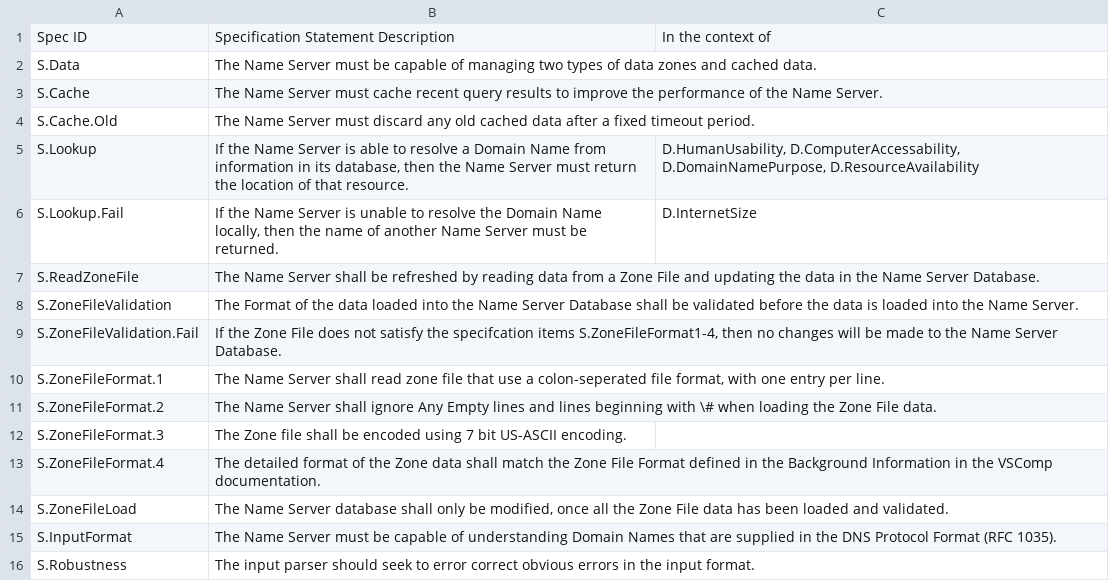
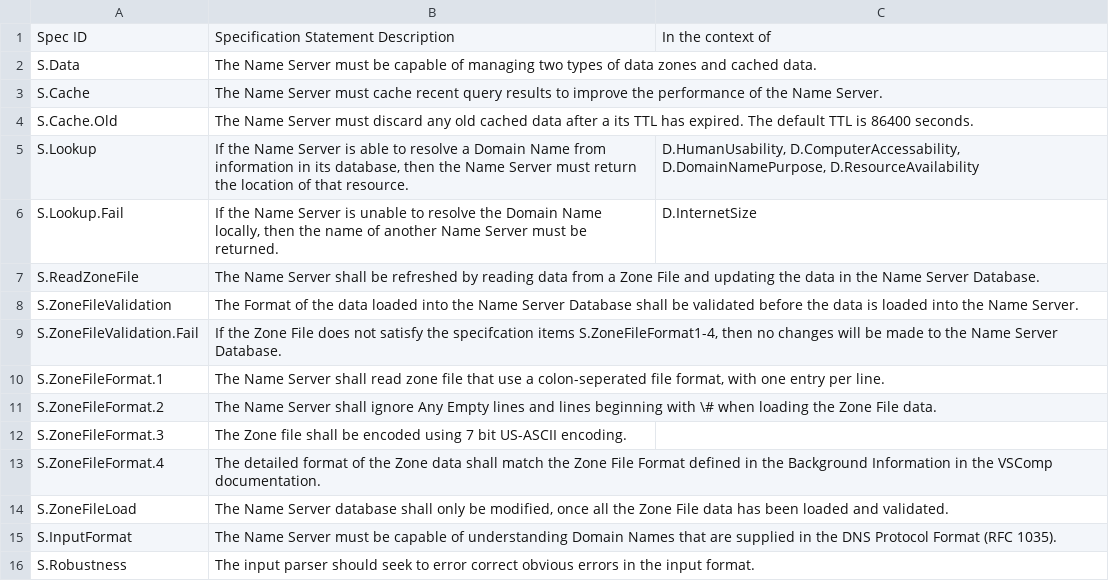
Before and after one commit to yannickmoy/spark_vstte_2013, a CSV file: dns_server/dsr/specification.csv, drawn as a sheet.

Commit message:
Fix Excel stupidity.

```diff
--- a/dns_server/dsr/specification.csv
+++ b/dns_server/dsr/specification.csv
@@ -3,3 +3,3 @@ S.Data,The Name Server must be capable of managing two types of data zones and c
 S.Cache,The Name Server must cache recent query results to improve the performance of the Name Server.,
-S.Cache.Old,The Name Server must discard any old cached data after a fixed timeout period.,
+S.Cache.Old,The Name Server must discard any old cached data after a its TTL has expired. The default TTL is 86400 seconds.,
 S.Lookup,"If the Name Server is able to resolve a Domain Name from information in its database, then the Name Server must return the location of that resource.","D.HumanUsability, D.ComputerAccessability, D.DomainNamePurpose, D.ResourceAvailability"
```
Also changed, not shown: dns_server/dsr/requirements.csv.
